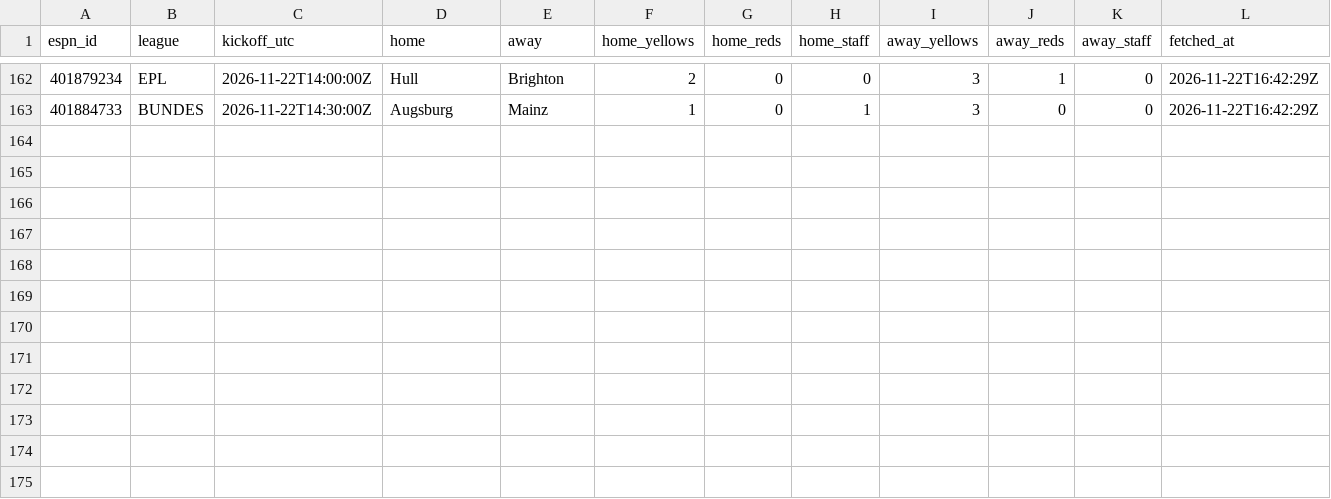
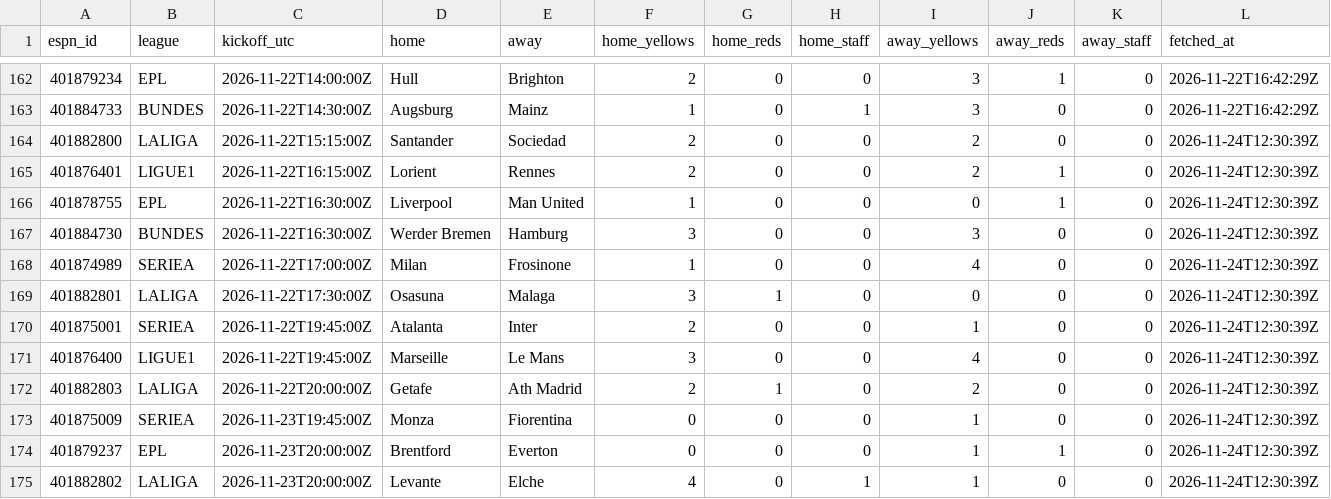
Before and after one commit to ddgbykyt4g-lab/card-analyzer, a CSV file: data/espn_cards.csv, drawn as a sheet; only a part is shown, gaps mark what is left out.

```diff
--- a/data/espn_cards.csv
+++ b/data/espn_cards.csv
@@ -163 +163,13 @@ espn_id,league,kickoff_utc,home,away,home_yellows,home_reds,home_staff,away_yell
 401884733,BUNDES,2026-11-22T14:30:00Z,Augsburg,Mainz,1,0,1,3,0,0,2026-11-22T16:42:29Z
+401882800,LALIGA,2026-11-22T15:15:00Z,Santander,Sociedad,2,0,0,2,0,0,2026-11-24T12:30:39Z
+401876401,LIGUE1,2026-11-22T16:15:00Z,Lorient,Rennes,2,0,0,2,1,0,2026-11-24T12:30:39Z
+401878755,EPL,2026-11-22T16:30:00Z,Liverpool,Man United,1,0,0,0,1,0,2026-11-24T12:30:39Z
+401884730,BUNDES,2026-11-22T16:30:00Z,Werder Bremen,Hamburg,3,0,0,3,0,0,2026-11-24T12:30:39Z
+401874989,SERIEA,2026-11-22T17:00:00Z,Milan,Frosinone,1,0,0,4,0,0,2026-11-24T12:30:39Z
+401882801,LALIGA,2026-11-22T17:30:00Z,Osasuna,Malaga,3,1,0,0,0,0,2026-11-24T12:30:39Z
+401875001,SERIEA,2026-11-22T19:45:00Z,Atalanta,Inter,2,0,0,1,0,0,2026-11-24T12:30:39Z
+401876400,LIGUE1,2026-11-22T19:45:00Z,Marseille,Le Mans,3,0,0,4,0,0,2026-11-24T12:30:39Z
+401882803,LALIGA,2026-11-22T20:00:00Z,Getafe,Ath Madrid,2,1,0,2,0,0,2026-11-24T12:30:39Z
+401875009,SERIEA,2026-11-23T19:45:00Z,Monza,Fiorentina,0,0,0,1,0,0,2026-11-24T12:30:39Z
+401879237,EPL,2026-11-23T20:00:00Z,Brentford,Everton,0,0,0,1,1,0,2026-11-24T12:30:39Z
+401882802,LALIGA,2026-11-23T20:00:00Z,Levante,Elche,4,0,1,1,0,0,2026-11-24T12:30:39Z
```
Also changed, not shown: data/projections.csv, 2 other files.
